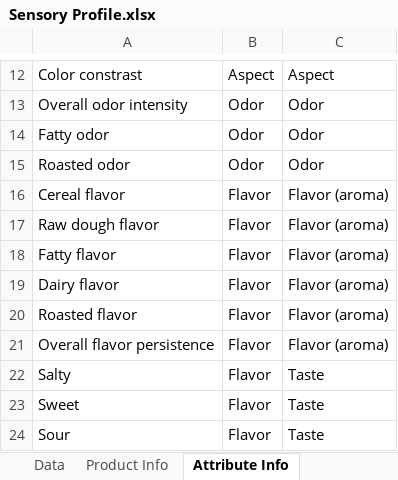
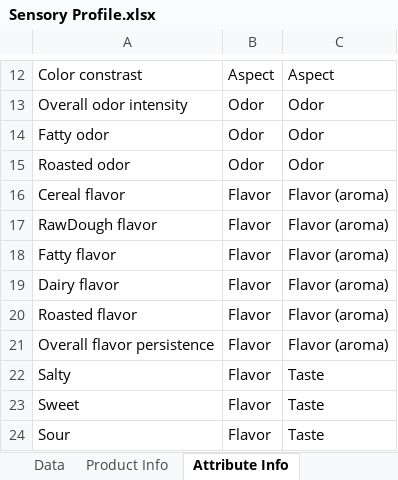
Before and after one commit to john-aigora/i2ds4scc_bookdown, an Excel workbook: data/Sensory Profile.xlsx, sheet Attribute Info, drawn as a sheet; only a part is shown, gaps mark what is left out; values as stored, in another font and other column widths than the file's, no borders; the diff names each change by its address in the sheet, - before the commit and + after, or states it on an @@ line.

```diff
--- a/data/Sensory Profile.xlsx (sheet Attribute Info)
+++ b/data/Sensory Profile.xlsx (sheet Attribute Info)
-A17: Raw dough flavor
+A17: RawDough flavor
```
Also changed, not shown: sheet Data, 1 other file.
